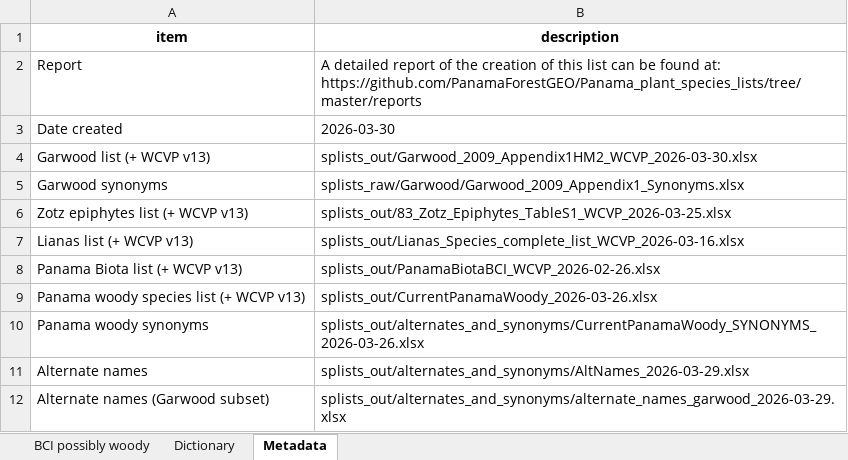
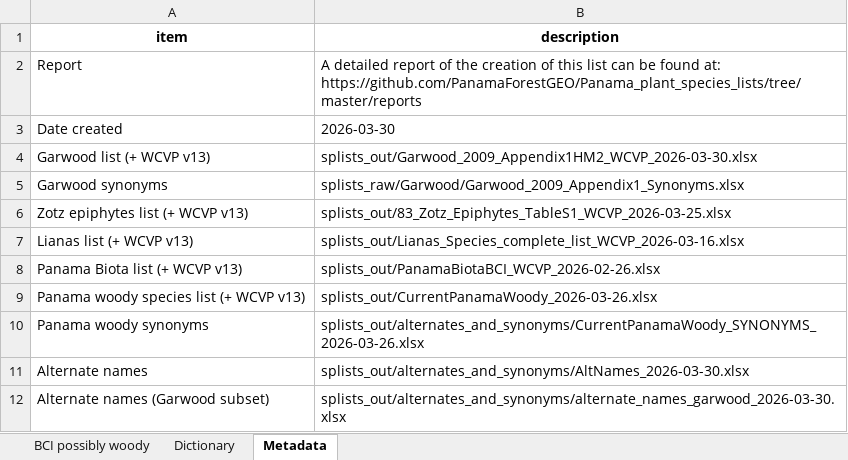
Before and after one commit to PanamaForestGEO/Panama_plant_species_lists, an Excel workbook: splists_out/needs_revision/BCI_SPECIES_POSSIBLY_WOODY_2026-03-30.xlsx, sheet Metadata, drawn as a sheet; values as stored, in another font and other column widths than the file's, no borders; the diff names each change by its address in the sheet, - before the commit and + after, or states it on an @@ line.

```diff
--- a/splists_out/needs_revision/BCI_SPECIES_POSSIBLY_WOODY_2026-03-30.xlsx (sheet Metadata)
+++ b/splists_out/needs_revision/BCI_SPECIES_POSSIBLY_WOODY_2026-03-30.xlsx (sheet Metadata)
-B11 (description): splists_out/alternates_and_synonyms/AltNames_2026-03-29.xlsx
+B11 (description): splists_out/alternates_and_synonyms/AltNames_2026-03-30.xlsx
-B12 (description): splists_out/alternates_and_synonyms/alternate_names_garwood_2026-03-29.xlsx
+B12 (description): splists_out/alternates_and_synonyms/alternate_names_garwood_2026-03-30.xlsx
```
Also changed, not shown: sheet BCI possibly woody, splists_out/alternates_and_synonyms/ViewTaxonomy_dec4_25_SYNONYMS.xlsx, splists_out/needs_revision/Wright_not_CurrentPanamaWoody_2026-03-30.xlsx, 22 other files.
